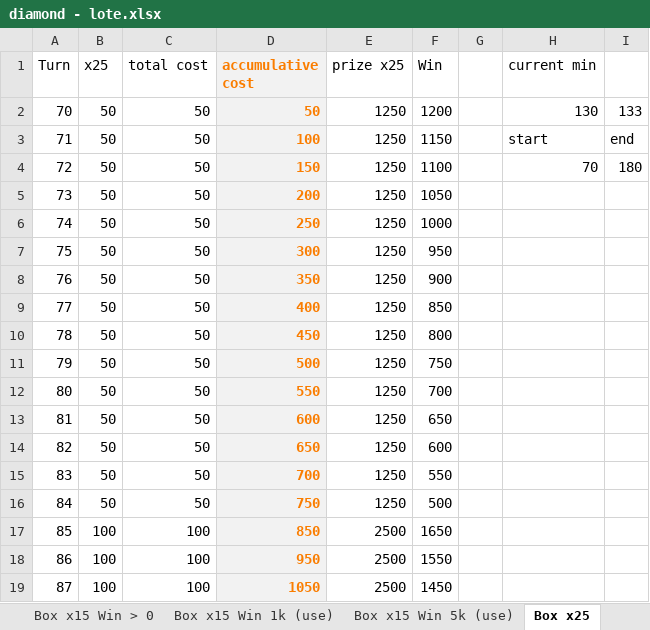
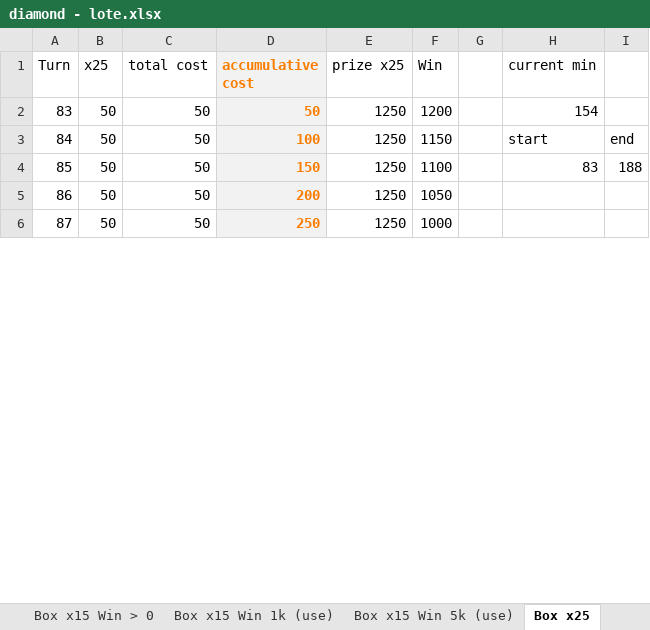
Before and after one commit to phuquy007/nimo_lottery, an Excel workbook: data/diamond - lote.xlsx, sheet Box x25, drawn as a sheet; only a part is shown; values as stored, in another font and other column widths than the file's, no borders; 2 other sheets too large or unreadable and not compared; removed rows and columns are numbered as before the commit, all else as after; the diff covers the shown part only; the diff names each change by its address in the sheet, - before the commit and + after, or states it on an @@ line.

```diff
--- a/data/diamond - lote.xlsx (sheet Box x25)
+++ b/data/diamond - lote.xlsx (sheet Box x25)
-row 2: 70 | 50 | 50 | 50 | 1250 | 1200 |  | 130 | 133
-row 3: 71 | 50 | 50 | 100 | 1250 | 1150 |  | start | end
-row 4: 72 | 50 | 50 | 150 | 1250 | 1100 |  | 70 | 180
-row 5: 73 | 50 | 50 | 200 | 1250 | 1050
-row 6: 74 | 50 | 50 | 250 | 1250 | 1000
-row 7: 75 | 50 | 50 | 300 | 1250 | 950
-row 8: 76 | 50 | 50 | 350 | 1250 | 900
-row 9: 77 | 50 | 50 | 400 | 1250 | 850
-row 10: 78 | 50 | 50 | 450 | 1250 | 800
-row 11: 79 | 50 | 50 | 500 | 1250 | 750
-row 12: 80 | 50 | 50 | 550 | 1250 | 700
-row 13: 81 | 50 | 50 | 600 | 1250 | 650
-row 14: 82 | 50 | 50 | 650 | 1250 | 600
-D2 (accumulative cost): 700
+D2 (accumulative cost): 50
-F2 (Win): 550
+F2 (Win): 1200
-H2 (current min): (empty)
+H2 (current min): 154
-D3 (accumulative cost): 750
+D3 (accumulative cost): 100
-F3 (Win): 500
+F3 (Win): 1150
-H3 (current min): (empty)
+H3 (current min): start
-I3: (empty)
+I3: end
-B4:B6 (x25): 100
+B4:B6 (x25): 50
-C4:C6 (total cost): 100
+C4:C6 (total cost): 50
-D4 (accumulative cost): 850
+D4 (accumulative cost): 150
-E4:E6 (prize x25): 2500
+E4:E6 (prize x25): 1250
-F4 (Win): 1650
+F4 (Win): 1100
-H4 (current min): (empty)
+H4 (current min): 83
-I4: (empty)
+I4: 188
-D5 (accumulative cost): 950
+D5 (accumulative cost): 200
-F5 (Win): 1550
+F5 (Win): 1050
-D6 (accumulative cost): 1050
+D6 (accumulative cost): 250
-F6 (Win): 1450
+F6 (Win): 1000
```
Also changed, not shown: 13 added rows and 514 edited cells elsewhere in this sheet, sheet Box x15 Win > 0, sheet Box x25 Win 1k, sheet Box x25 Win 2k, other sheet tabs, formulas that keep their value, 8 other files.
